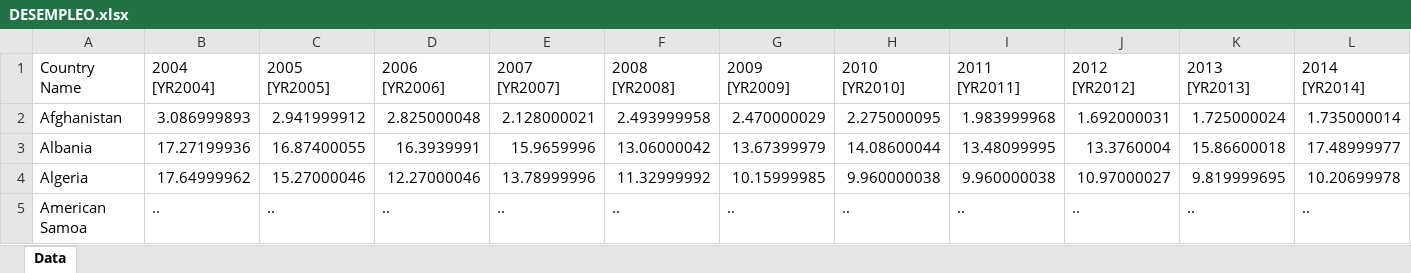
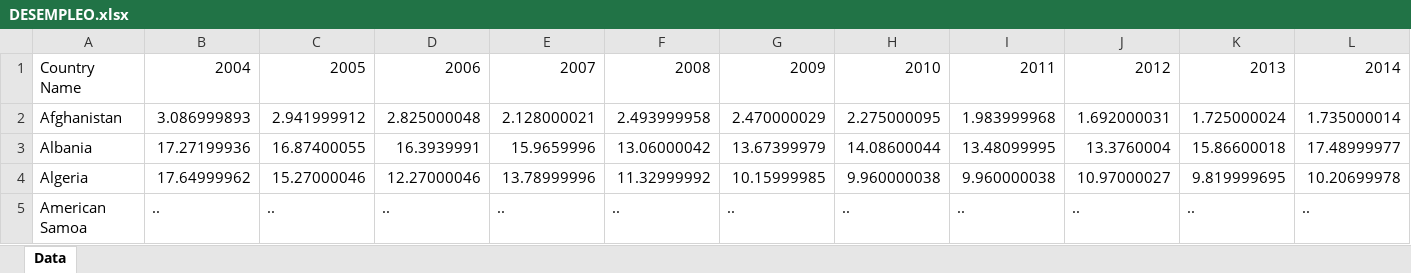
Before and after one commit to claudia1006/PROYECTO, an Excel workbook: DESEMPLEO.xlsx, sheet Data, drawn as a sheet; only a part is shown; values as stored, in another font and other column widths than the file's, no borders; the diff covers the shown part only; the diff names each change by its address in the sheet, - before the commit and + after, or states it on an @@ line.

```diff
--- a/DESEMPLEO.xlsx (sheet Data)
+++ b/DESEMPLEO.xlsx (sheet Data)
-B1: 2004 [YR2004]
+B1: 2004
-C1: 2005 [YR2005]
+C1: 2005
-D1: 2006 [YR2006]
+D1: 2006
-E1: 2007 [YR2007]
+E1: 2007
-F1: 2008 [YR2008]
+F1: 2008
-G1: 2009 [YR2009]
+G1: 2009
-H1: 2010 [YR2010]
+H1: 2010
-I1: 2011 [YR2011]
+I1: 2011
-J1: 2012 [YR2012]
+J1: 2012
-K1: 2013 [YR2013]
+K1: 2013
-L1: 2014 [YR2014]
+L1: 2014
```
Also changed, not shown: 4 edited cells elsewhere in this sheet, GDP PER CAPITA CURRENT $.xlsx.
